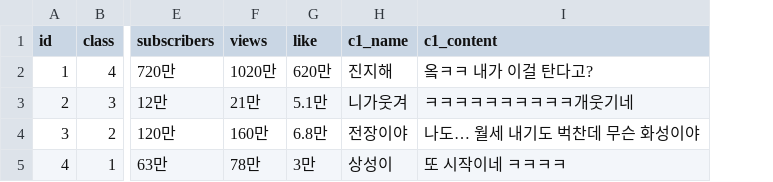
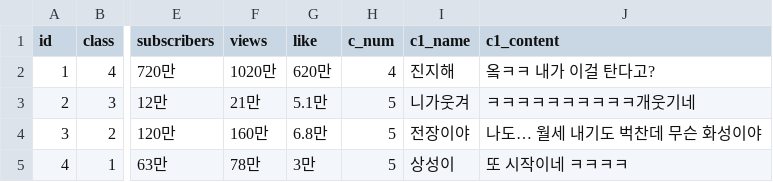
Before and after one commit to SeyeonCha/D_31, a CSV file: D_31/Assets/CsvDatas/31Data/릴스 데이터 - 31ReelsData.csv, drawn as a sheet; only a part is shown, gaps mark what is left out; the diff names each change by its address in the sheet, - before the commit and + after, or states it on an @@ line.

```diff
--- a/D_31/Assets/CsvDatas/31Data/릴스 데이터 - 31ReelsData.csv
+++ b/D_31/Assets/CsvDatas/31Data/릴스 데이터 - 31ReelsData.csv
+column H (c_num), rows 2-5: 4 | 5 | 5 | 5
```
Also changed, not shown: 13 other files.
